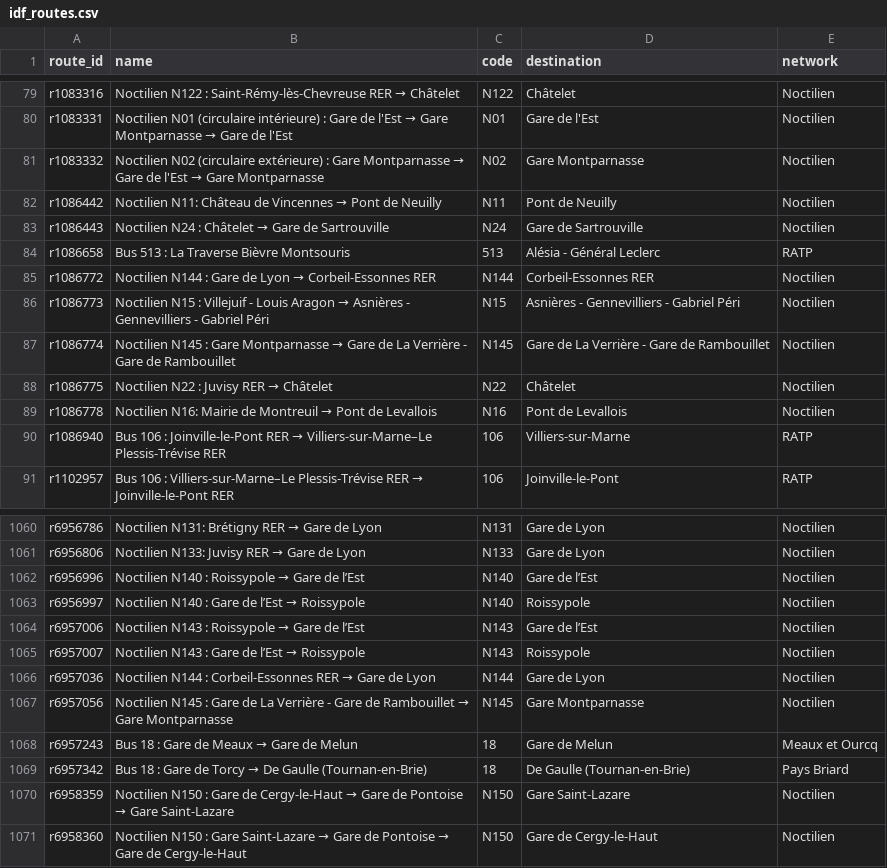
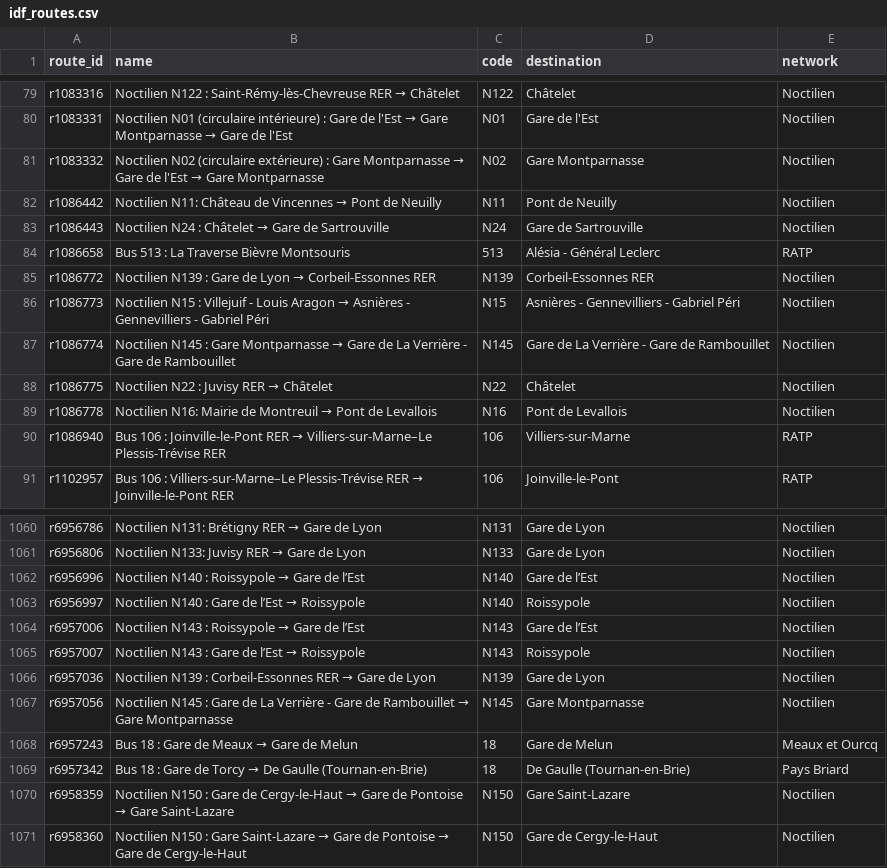
Before and after one commit to Jungle-Bus/ref-fr-STIF, a CSV file: data/idf_routes.csv, drawn as a sheet; only a part is shown, gaps mark what is left out.

```diff
--- a/data/idf_routes.csv
+++ b/data/idf_routes.csv
@@ -84,3 +84,3 @@ r1086443,Noctilien N24 : Châtelet → Gare de Sartrouville,N24,Gare de Sartrouv
 r1086658,Bus 513 : La Traverse Bièvre Montsouris,513,Alésia - Général Leclerc,RATP
-r1086772,Noctilien N144 : Gare de Lyon → Corbeil-Essonnes RER,N144,Corbeil-Essonnes RER,Noctilien
+r1086772,Noctilien N139 : Gare de Lyon → Corbeil-Essonnes RER,N139,Corbeil-Essonnes RER,Noctilien
 r1086773,Noctilien N15 : Villejuif - Louis Aragon → Asnières - Gennevilliers - Gabriel Péri,N15,Asnières - Gennevilliers - Gabriel Péri,Noctilien
@@ -1065,3 +1065,3 @@ r6957006,Noctilien N143 : Roissypole → Gare de l’Est,N143,Gare de l’Est,No
 r6957007,Noctilien N143 : Gare de l’Est → Roissypole,N143,Roissypole,Noctilien
-r6957036,Noctilien N144 : Corbeil-Essonnes RER → Gare de Lyon,N144,Gare de Lyon,Noctilien
+r6957036,Noctilien N139 : Corbeil-Essonnes RER → Gare de Lyon,N139,Gare de Lyon,Noctilien
 r6957056,Noctilien N145 : Gare de La Verrière - Gare de Rambouillet → Gare Montparnasse,N145,Gare Montparnasse,Noctilien
```
Also changed, not shown: data/lignes.csv, data/opendata_lignes.csv, 7 other files.
